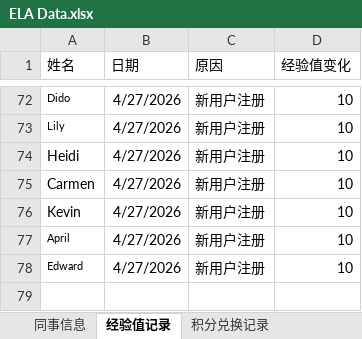
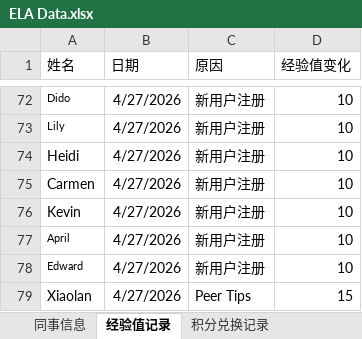
Before and after one commit to Neverwhateve/ela-leaderboard, an Excel workbook: ELA Data.xlsx, sheet 经验值记录, drawn as a sheet; only a part is shown, gaps mark what is left out; values as stored, in another font and other column widths than the file's, no borders; the diff names each change by its address in the sheet, - before the commit and + after, or states it on an @@ line.

```diff
--- a/ELA Data.xlsx (sheet 经验值记录)
+++ b/ELA Data.xlsx (sheet 经验值记录)
+row 79: Xiaolan | 4/27/2026 | Peer Tips | 15
```
Also changed, not shown: 1 other file.
